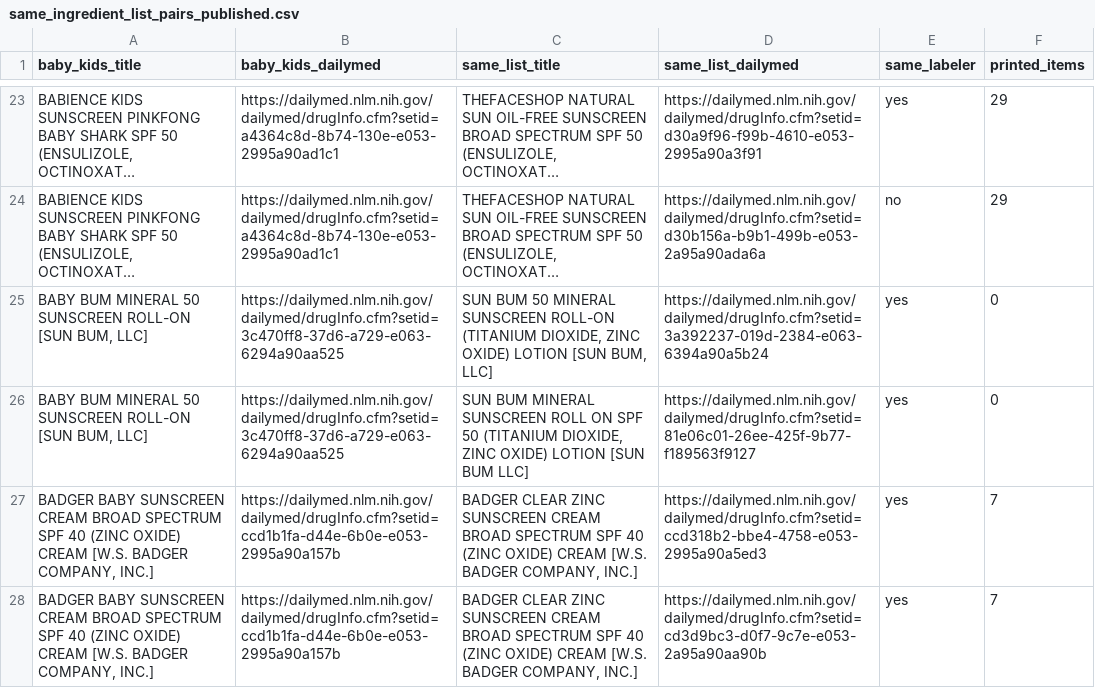
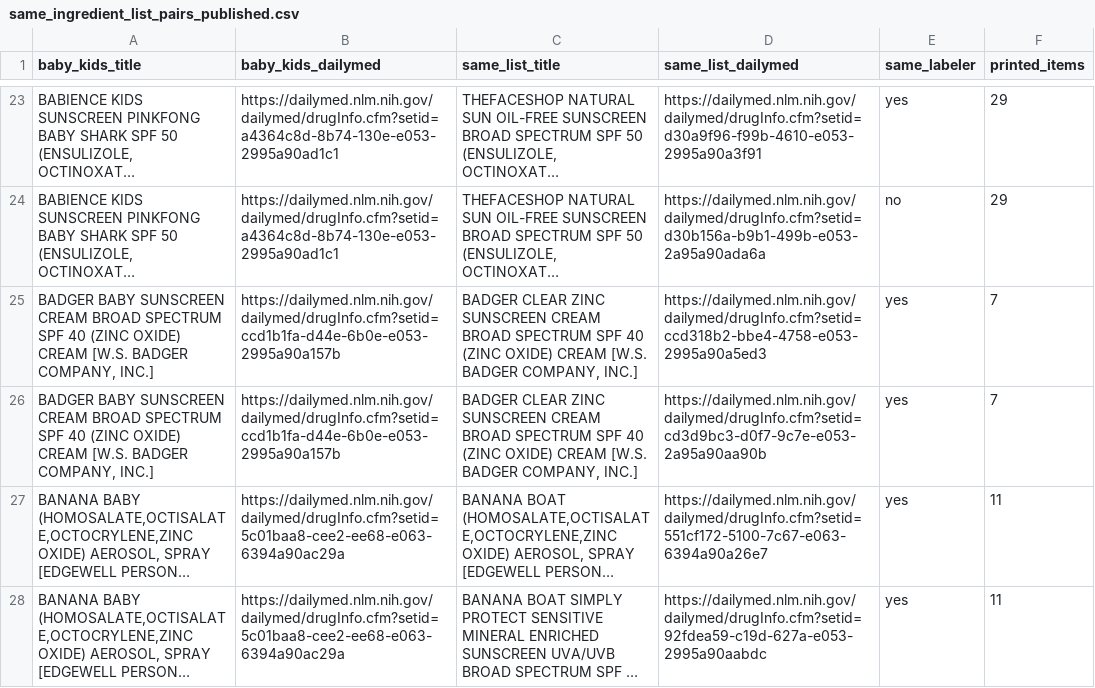
Before and after one commit to arwfamily/tinysafe-dailymed-scraper-v2, a CSV file: claims/same_ingredient_list_pairs_published.csv, drawn as a sheet; only a part is shown, gaps mark what is left out; the shorter side is filled out with more unchanged rows; long unchanged cells end in …; the diff names each change by its address in the sheet, - before the commit and + after, or states it on an @@ line.

```diff
--- a/claims/same_ingredient_list_pairs_published.csv
+++ b/claims/same_ingredient_list_pairs_published.csv
-row 25: BABY BUM MINERAL 50 SUNSCREEN ROLL-ON [SUN BUM, LLC] | https://dailymed.nlm.nih.gov/dailymed/drugInfo.cfm?setid=3c470ff8-37d6-a729-e063-6294a90aa525 | SUN BUM 50 MINERAL SUNSCREEN ROLL-ON (TITANIUM DIOXIDE, ZINC OXIDE) LOTION [SUN BUM, LLC] | https://dailymed.nlm.nih.gov/dailymed/drugInfo.cfm?setid=3a392237-019d-2384-e063-6394a90a5b24 | yes | 0
-row 26: BABY BUM MINERAL 50 SUNSCREEN ROLL-ON [SUN BUM, LLC] | https://dailymed.nlm.nih.gov/dailymed/drugInfo.cfm?setid=3c470ff8-37d6-a729-e063-6294a90aa525 | SUN BUM MINERAL SUNSCREEN ROLL ON SPF 50 (TITANIUM DIOXIDE, ZINC OXIDE) LOTION [SUN BUM LLC] | https://dailymed.nlm.nih.gov/dailymed/drugInfo.cfm?setid=81e06c01-26ee-425f-9b77-f189563f9127 | yes | 0
```
Also changed, not shown: 44 other files.
